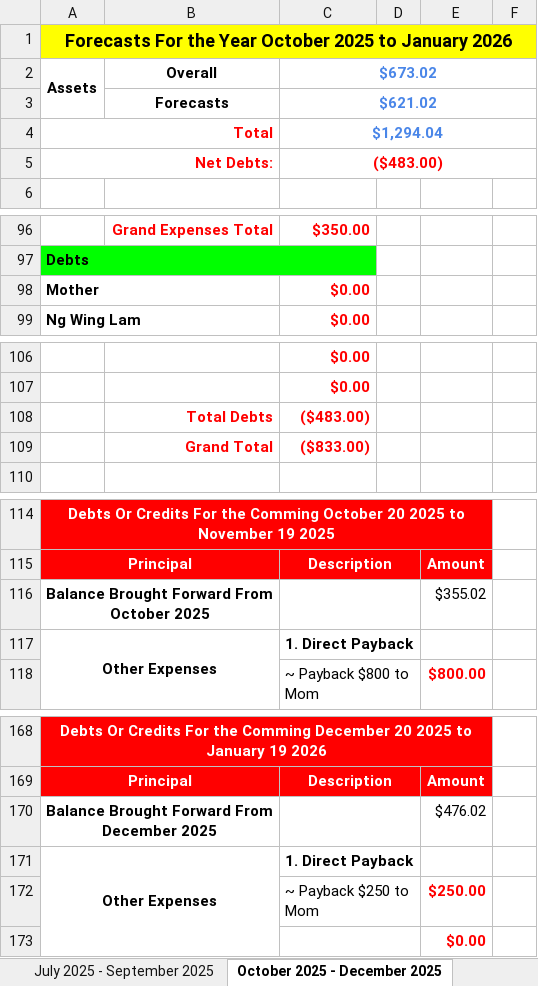
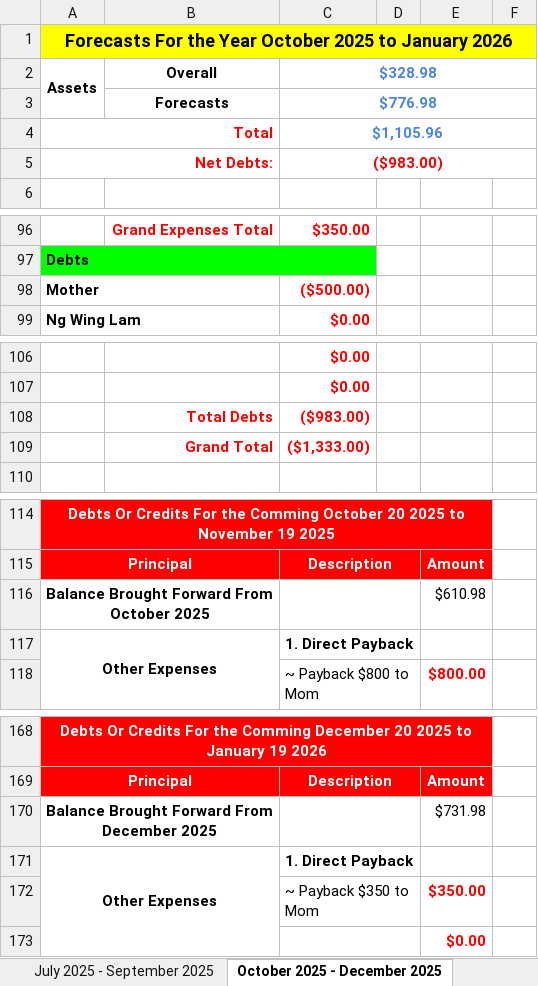
Before and after one commit to alantangsinglun/Income-Forecast, an Excel workbook: Income And Expenses Forecast Demo.xlsx, sheet October 2025 - December 2025, drawn as a sheet; only a part is shown, gaps mark what is left out; values as stored, in another font and other column widths than the file's, no borders; conditional formats not drawn; removed rows and columns are numbered as before the commit, all else as after; the diff covers the shown part only; the diff names each change by its address in the sheet, - before the commit and + after, or states it on an @@ line.

Commit message:
docs: Payback Mom Installment updated.

```diff
--- a/Income And Expenses Forecast Demo.xlsx (sheet October 2025 - December 2025)
+++ b/Income And Expenses Forecast Demo.xlsx (sheet October 2025 - December 2025)
-C2: $673.02
+C2: $328.98
-C3: $621.02
+C3: $776.98
-C4: $1,294.04
+C4: $1,105.96
-C5: ($483.00)
+C5: ($983.00)
-C98: $0.00
+C98: ($500.00)
-C108: ($483.00)
+C108: ($983.00)
-C109: ($833.00)
+C109: ($1,333.00)
-E116: $355.02
+E116: $610.98
-E170: $476.02
+E170: $731.98
-row 172:  |  | ~ Payback $250 to Mom |  | $250.00
+row 172:  |  | ~ Payback $350 to Mom |  | $350.00
```
Also changed, not shown: 4 edited cells elsewhere in this sheet, sheet January 2025 - March 2025, sheet April 2025 - June 2025, sheet July 2025 - September 2025, sheet January 2026 - March 2026, sheet July 2028 - September 2028, sheet April 2028 - June 2028, 9 more sheets.
